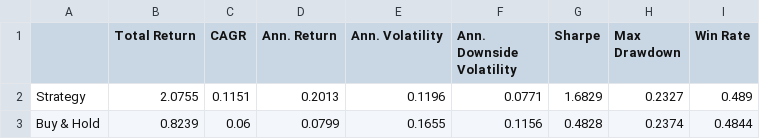
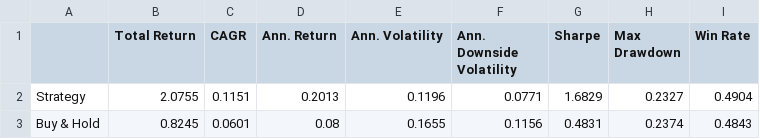
Before and after one commit to dof-studio/DivETF1X, a CSV file: metrics.csv, drawn as a sheet.

```diff
--- a/metrics.csv
+++ b/metrics.csv
@@ -1,3 +1,3 @@
 ,Total Return,CAGR,Ann. Return,Ann. Volatility,Ann. Downside Volatility,Sharpe,Max Drawdown,Win Rate
-Strategy,2.0755,0.1151,0.2013,0.1196,0.0771,1.6829,0.2327,0.489
-Buy & Hold,0.8239,0.06,0.0799,0.1655,0.1156,0.4828,0.2374,0.4844
+Strategy,2.0755,0.1151,0.2013,0.1196,0.0771,1.6829,0.2327,0.4904
+Buy & Hold,0.8245,0.0601,0.08,0.1655,0.1156,0.4831,0.2374,0.4843
```
Also changed, not shown: wdata.csv, 1 other file.
